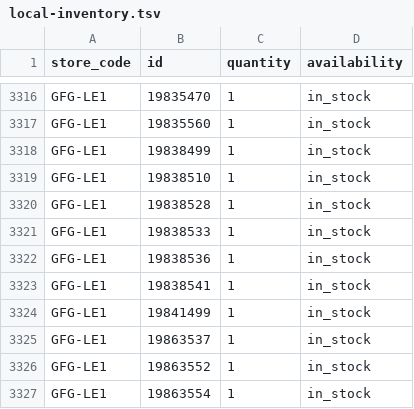
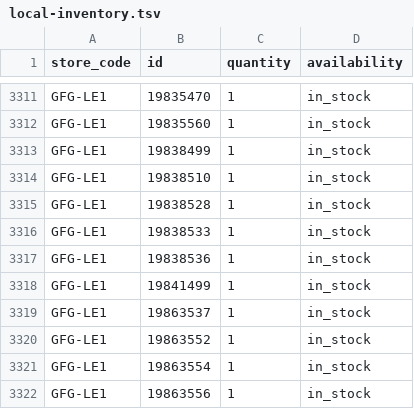
Before and after one commit to Geekmagic1983/gfg-local-inventory, a TSV file: docs/local-inventory.tsv, drawn as a sheet; only a part is shown, gaps mark what is left out; the shorter side is filled out with more unchanged rows; the diff covers the shown part only.

```diff
--- a/docs/local-inventory.tsv
+++ b/docs/local-inventory.tsv
@@ -3322,3 +3317,2 @@ GFG-LE1	19838533	1	in_stock
 GFG-LE1	19838536	1	in_stock
-GFG-LE1	19838541	1	in_stock
 GFG-LE1	19841499	1	in_stock
```
Also changed, not shown: 5 removed rows elsewhere in this file.
